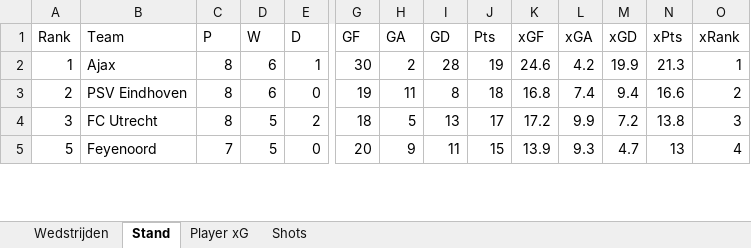
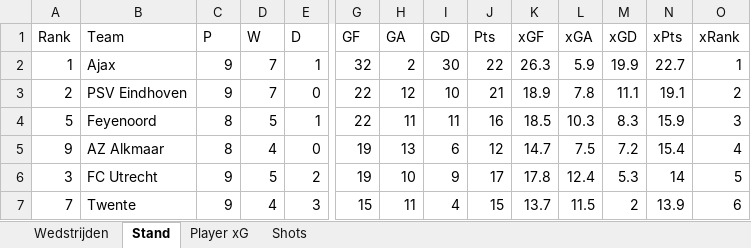
Before and after one commit to RobinKoetsier/xRank, an Excel workbook: Export_TDL_NED_2122.xlsx, sheet Stand, drawn as a sheet; only a part is shown, gaps mark what is left out; values as stored, in another font and other column widths than the file's, no borders; removed rows and columns are numbered as before the commit, all else as after; rows hold the shown columns only; the diff covers the shown part only; the diff names each change by its address in the sheet, - before the commit and + after, or states it on an @@ line.

```diff
--- a/Export_TDL_NED_2122.xlsx (sheet Stand)
+++ b/Export_TDL_NED_2122.xlsx (sheet Stand)
-C2:C3 (P): 8
+C2:C3 (P): 9
-D2:D3 (W): 6
+D2:D3 (W): 7
-G2 (GF): 30
+G2 (GF): 32
-I2 (GD): 28
+I2 (GD): 30
-J2 (Pts): 19
+J2 (Pts): 22
-K2 (xGF): 24.6
+K2 (xGF): 26.3
-L2 (xGA): 4.2
+L2 (xGA): 5.9
-N2 (xPts): 21.3
+N2 (xPts): 22.7
-G3 (GF): 19
+G3 (GF): 22
-H3 (GA): 11
+H3 (GA): 12
-I3 (GD): 8
+I3 (GD): 10
-J3 (Pts): 18
+J3 (Pts): 21
-K3 (xGF): 16.8
+K3 (xGF): 18.9
-L3 (xGA): 7.4
+L3 (xGA): 7.8
-M3 (xGD): 9.4
+M3 (xGD): 11.1
-N3 (xPts): 16.6
+N3 (xPts): 19.1
-row 4: 3 | FC Utrecht | 8 | 5 | 2 | 18 | 5 | 13 | 17 | 17.2 | 9.9 | 7.2 | 13.8 | 3
-C4 (P): 7
+C4 (P): 8
-E4 (D): 0
+E4 (D): 1
-G4 (GF): 20
+G4 (GF): 22
-H4 (GA): 9
+H4 (GA): 11
-J4 (Pts): 15
+J4 (Pts): 16
-K4 (xGF): 13.9
+K4 (xGF): 18.5
-L4 (xGA): 9.3
+L4 (xGA): 10.3
-M4 (xGD): 4.7
+M4 (xGD): 8.3
-N4 (xPts): 13
+N4 (xPts): 15.9
-O4 (xRank): 4
+O4 (xRank): 3
+row 5: 9 | AZ Alkmaar | 8 | 4 | 0 | 19 | 13 | 6 | 12 | 14.7 | 7.5 | 7.2 | 15.4 | 4
+row 6: 3 | FC Utrecht | 9 | 5 | 2 | 19 | 10 | 9 | 17 | 17.8 | 12.4 | 5.3 | 14 | 5
+row 7: 7 | Twente | 9 | 4 | 3 | 15 | 11 | 4 | 15 | 13.7 | 11.5 | 2 | 13.9 | 6
```
Also changed, not shown: 6 added rows, 8 removed rows and 70 edited cells elsewhere in this sheet, sheet Shots, sheet Player xG, sheet Wedstrijden.
